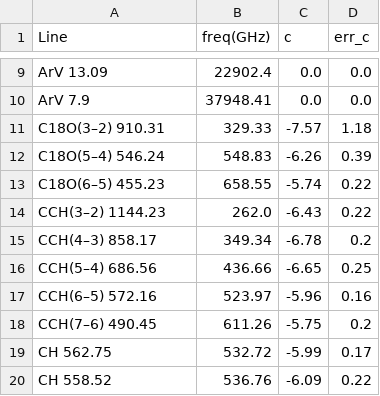
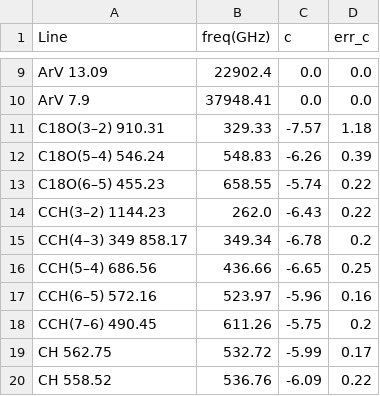
Before and after one commit to MicheleDelliVeneri/ALMASim, a CSV file: brightnes/calibrated_lines2.csv, drawn as a sheet; only a part is shown, gaps mark what is left out; the diff covers the shown part only.

```diff
--- a/brightnes/calibrated_lines2.csv
+++ b/brightnes/calibrated_lines2.csv
@@ -14,3 +14,3 @@ C18O(6–5) 455.23,658.55,-5.74,0.22
 CCH(3–2) 1144.23,262.0,-6.43,0.22
-CCH(4–3) 858.17,349.34,-6.78,0.2
+CCH(4–3) 349 858.17,349.34,-6.78,0.2
 CCH(5–4) 686.56,436.66,-6.65,0.25
```
Also changed, not shown: 7 removed rows and 4 moved rows elsewhere in this file, 1 other file.
